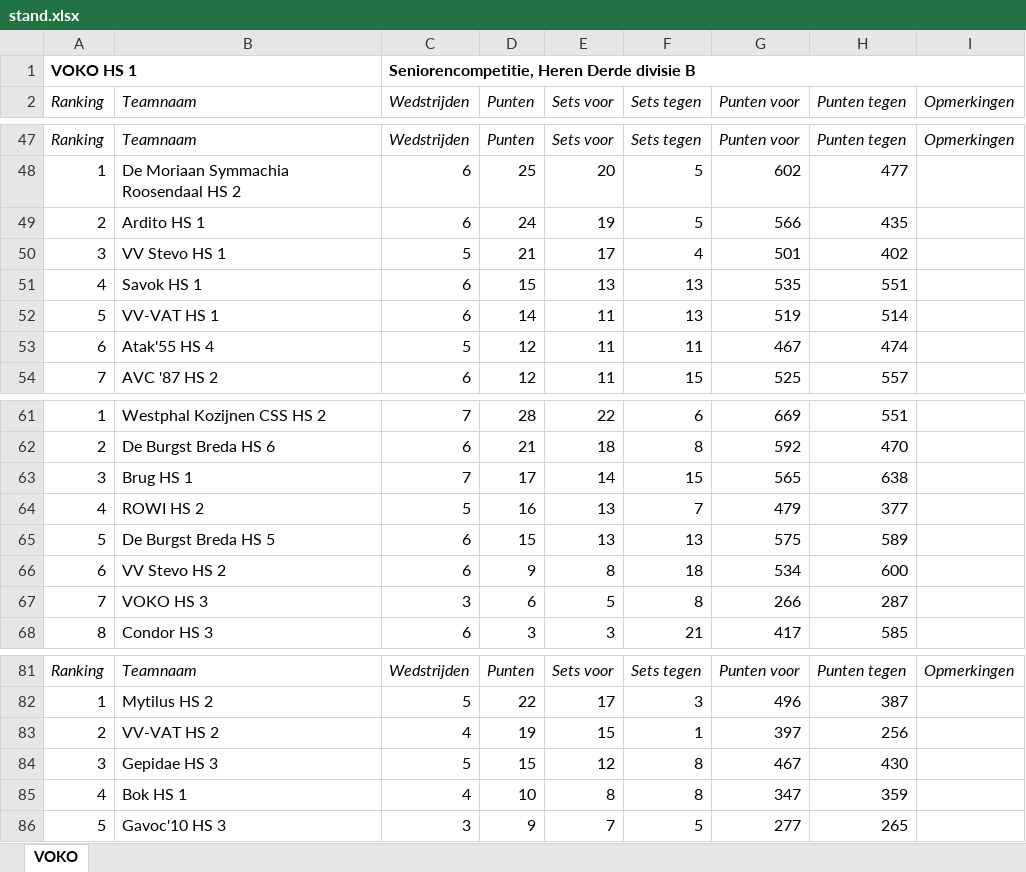
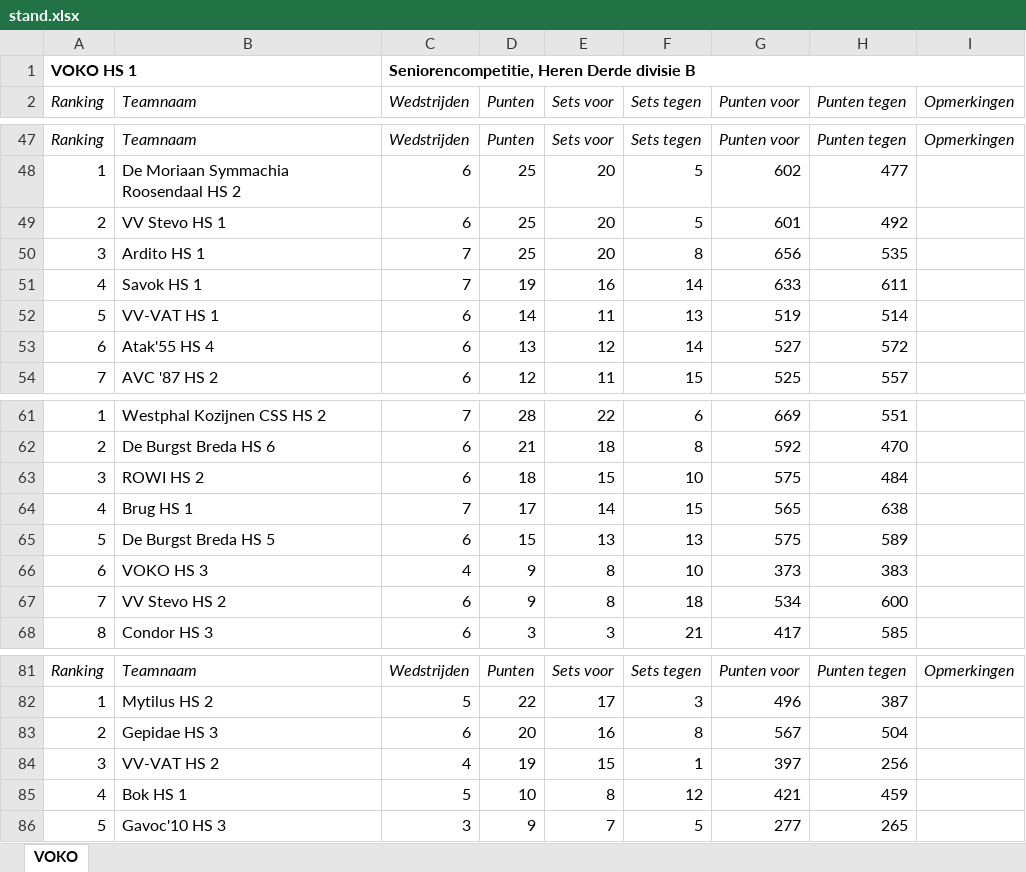
Before and after one commit to JoshuaGod/voko-yodeck-agenda, an Excel workbook: cache/stand.xlsx, sheet VOKO, drawn as a sheet; only a part is shown, gaps mark what is left out; values as stored, in another font and other column widths than the file's, no borders; removed rows and columns are numbered as before the commit, all else as after; the diff covers the shown part only; the diff names each change by its address in the sheet, - before the commit and + after, or states it on an @@ line.

```diff
--- a/cache/stand.xlsx (sheet VOKO)
+++ b/cache/stand.xlsx (sheet VOKO)
-B49 (Teamnaam): Ardito HS 1
+B49 (Teamnaam): VV Stevo HS 1
-D49 (Punten): 24
+D49 (Punten): 25
-E49 (Sets voor): 19
+E49 (Sets voor): 20
-G49 (Punten voor): 566
+G49 (Punten voor): 601
-H49 (Punten tegen): 435
+H49 (Punten tegen): 492
-row 50: 3 | VV Stevo HS 1 | 5 | 21 | 17 | 4 | 501 | 402
-row 51: 4 | Savok HS 1 | 6 | 15 | 13 | 13 | 535 | 551
+row 50: 3 | Ardito HS 1 | 7 | 25 | 20 | 8 | 656 | 535
+row 51: 4 | Savok HS 1 | 7 | 19 | 16 | 14 | 633 | 611
-row 53: 6 | Atak'55 HS 4 | 5 | 12 | 11 | 11 | 467 | 474
+row 53: 6 | Atak'55 HS 4 | 6 | 13 | 12 | 14 | 527 | 572
+row 63: 3 | ROWI HS 2 | 6 | 18 | 15 | 10 | 575 | 484
-A64 (Ranking): 3
+A64 (Ranking): 4
-row 64: 4 | ROWI HS 2 | 5 | 16 | 13 | 7 | 479 | 377
+row 66: 6 | VOKO HS 3 | 4 | 9 | 8 | 10 | 373 | 383
-A67 (Ranking): 6
+A67 (Ranking): 7
-row 67: 7 | VOKO HS 3 | 3 | 6 | 5 | 8 | 266 | 287
+row 83: 2 | Gepidae HS 3 | 6 | 20 | 16 | 8 | 567 | 504
-A84 (Ranking): 2
+A84 (Ranking): 3
-row 84: 3 | Gepidae HS 3 | 5 | 15 | 12 | 8 | 467 | 430
-C85 (Wedstrijden): 4
+C85 (Wedstrijden): 5
-F85 (Sets tegen): 8
+F85 (Sets tegen): 12
-G85 (Punten voor): 347
+G85 (Punten voor): 421
-H85 (Punten tegen): 359
+H85 (Punten tegen): 459
```
Also changed, not shown: 12 added rows, 12 removed rows and 3 edited cells elsewhere in this sheet, 6 other files.
